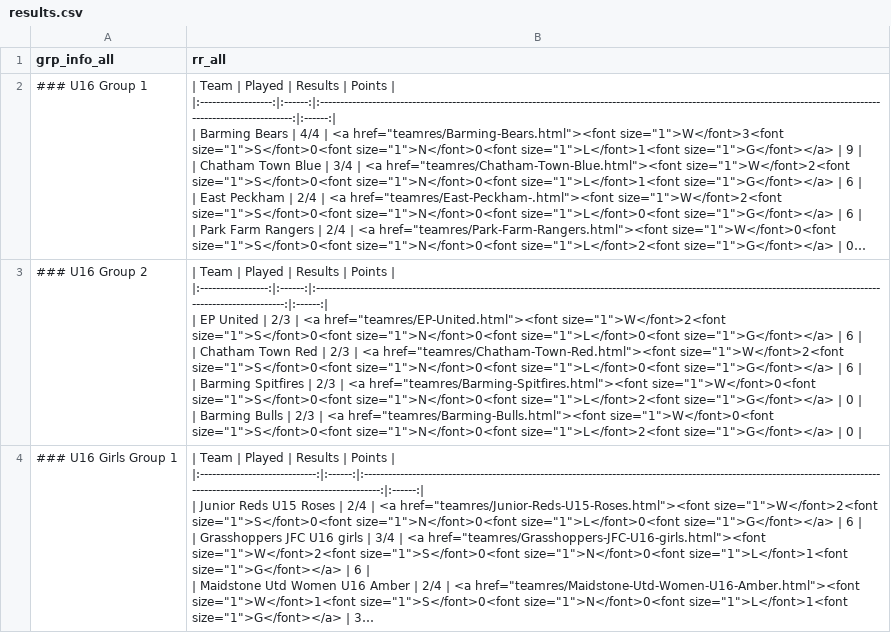
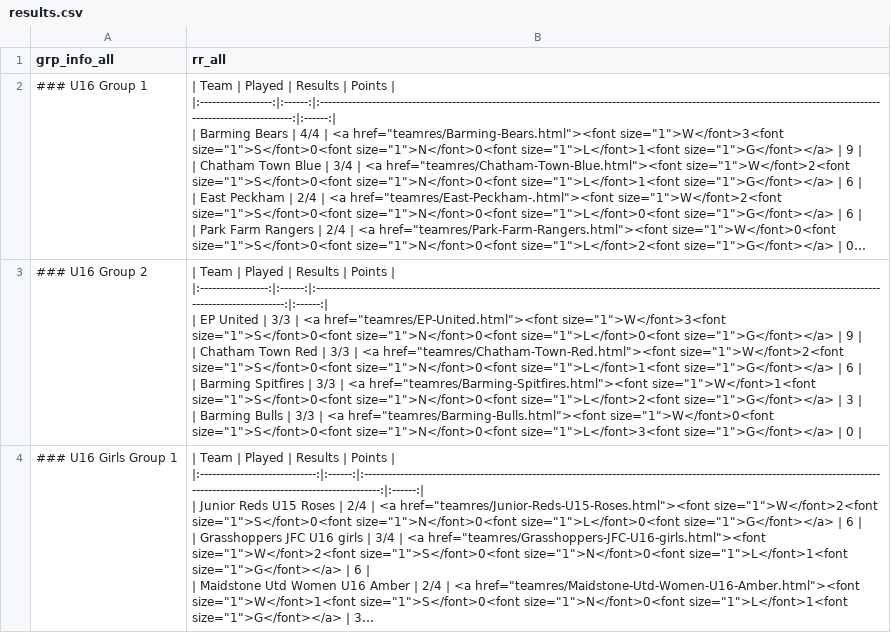
Before and after one commit to byfctournament/byfctournament.github.io, a CSV file: _data/results.csv, drawn as a sheet; only a part is shown; long unchanged cells end in …; ↵ is a line break in a cell; the diff covers the shown part only; the diff names each change by its address in the sheet, - before the commit and + after, or states it on an @@ line.

```diff
--- a/_data/results.csv
+++ b/_data/results.csv
-B3 (rr_all): …United | 2/3 | <a href="teamres/EP-United.html"><font size="1">W</font>2<font size="1">S</font>0<font size="1">N</font>0<font size="1">L</font>0<font size="1">G</font></a> | 6 | ↵ | Chatham Town Red | 2/3 | <a href="teamres/Chatham-Town-Red.html"><font size="1">W</font>2<font size="1">S</font>0<font size="1">N</font>0<font size="1">L</font>0<font size="1">G</font></a> | 6 | ↵ | Barming Spitfires | 2/3 | <a href="teamres/Barming-Spitfires.html"><font size="1">W</font>0<font size="1">S</font>0<font size="1">N</font>0<font size="1">L</font>2<font size="1">G</font></a> | 0 | ↵ | Barming Bulls | 2/3 | <a href="teamres/Barming-Bulls.html"><font size="1">W</font>0<font size="1">S</font>0<font size="1">N</font>0<font size="1">L</font>2<font size="1">G</font></a> |…
+B3 (rr_all): …United | 3/3 | <a href="teamres/EP-United.html"><font size="1">W</font>3<font size="1">S</font>0<font size="1">N</font>0<font size="1">L</font>0<font size="1">G</font></a> | 9 | ↵ | Chatham Town Red | 3/3 | <a href="teamres/Chatham-Town-Red.html"><font size="1">W</font>2<font size="1">S</font>0<font size="1">N</font>0<font size="1">L</font>1<font size="1">G</font></a> | 6 | ↵ | Barming Spitfires | 3/3 | <a href="teamres/Barming-Spitfires.html"><font size="1">W</font>1<font size="1">S</font>0<font size="1">N</font>0<font size="1">L</font>2<font size="1">G</font></a> | 3 | ↵ | Barming Bulls | 3/3 | <a href="teamres/Barming-Bulls.html"><font size="1">W</font>0<font size="1">S</font>0<font size="1">N</font>0<font size="1">L</font>3<font size="1">G</font></a> |…
```
Also changed, not shown: 3 edited cells elsewhere in this file, 14 other files.
